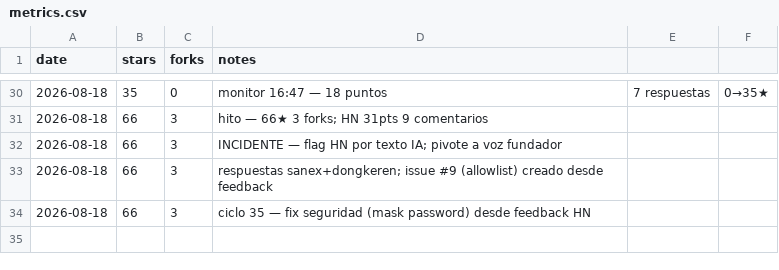
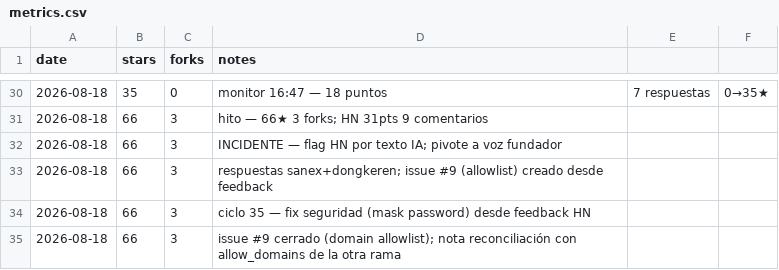
Before and after one commit to pitiflautico/neobrowser, a CSV file: promo/metrics.csv, drawn as a sheet; only a part is shown, gaps mark what is left out.

Commit message:
promo: issue #9 closed in thread, coordination note for branch merge

```diff
--- a/promo/metrics.csv
+++ b/promo/metrics.csv
@@ -34 +34,2 @@ date,stars,forks,notes
 2026-08-18,66,3,ciclo 35 — fix seguridad (mask password) desde feedback HN
+2026-08-18,66,3,issue #9 cerrado (domain allowlist); nota reconciliación con allow_domains de la otra rama
```
Also changed, not shown: 1 other file.
